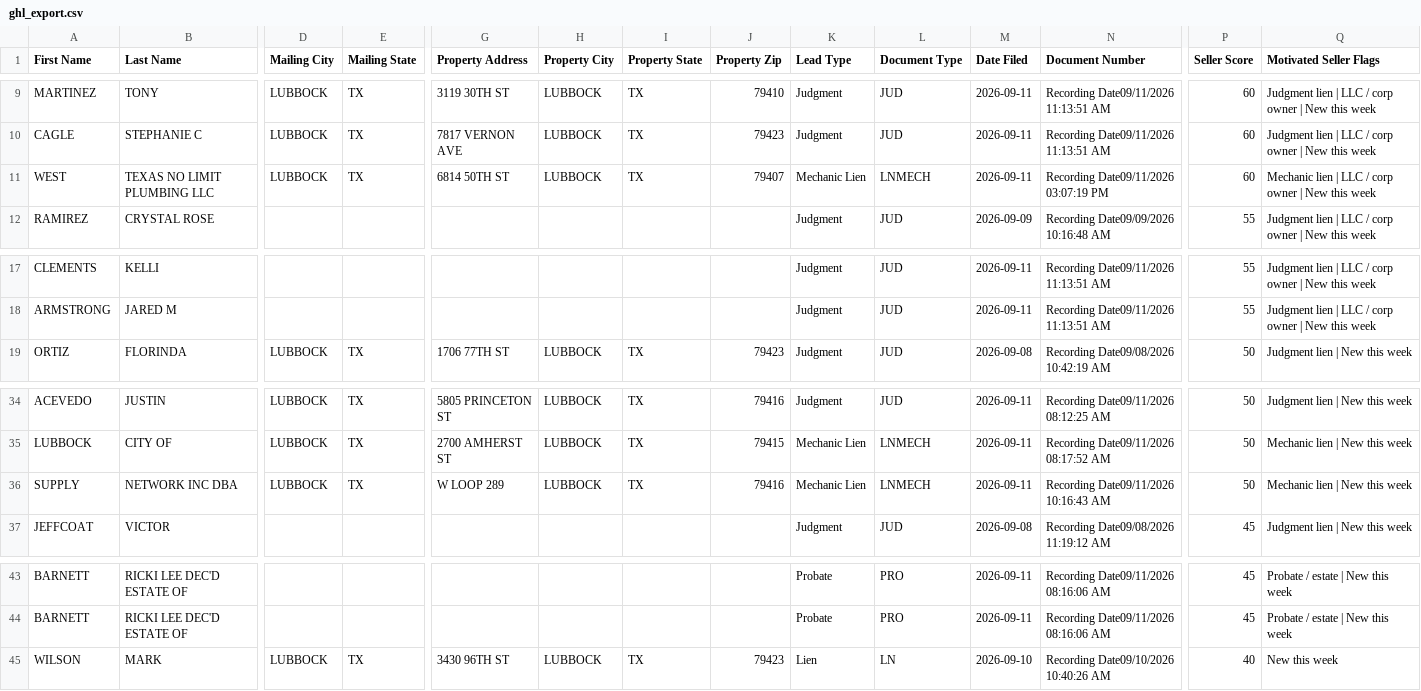
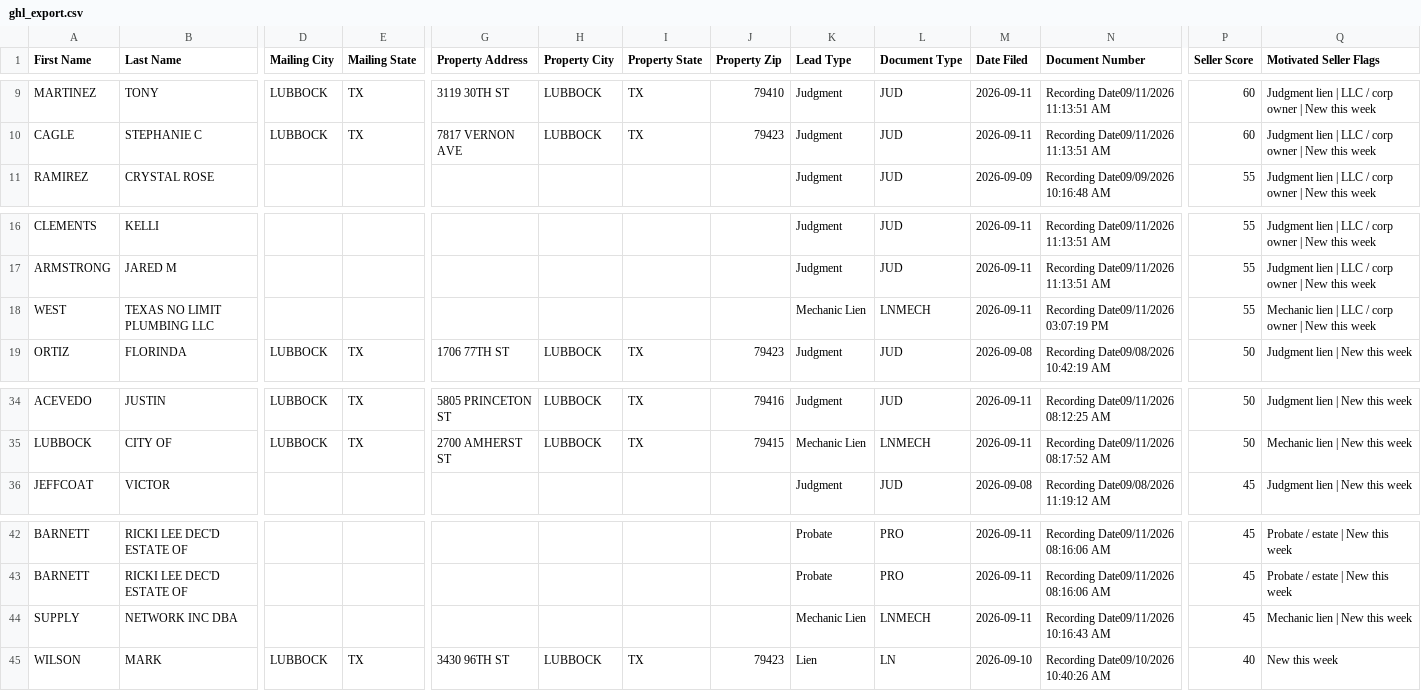
Before and after one commit to Electrumtexas/lubbock-intel, a CSV file: data/ghl_export.csv, drawn as a sheet; only a part is shown, gaps mark what is left out; removed rows and columns are numbered as before the commit, all else as after; rows hold the shown columns only; the diff names each change by its address in the sheet, - before the commit and + after, or states it on an @@ line.

```diff
--- a/data/ghl_export.csv
+++ b/data/ghl_export.csv
-row 11: WEST | TEXAS NO LIMIT PLUMBING LLC | LUBBOCK | TX | 6814 50TH ST | LUBBOCK | TX | 79407 | Mechanic Lien | LNMECH | 2026-09-11 | Recording Date09/11/2026 03:07:19 PM | 60 | Mechanic lien | LLC / corp owner | New this week
+row 18: WEST | TEXAS NO LIMIT PLUMBING LLC |  |  |  |  |  |  | Mechanic Lien | LNMECH | 2026-09-11 | Recording Date09/11/2026 03:07:19 PM | 55 | Mechanic lien | LLC / corp owner | New this week
-row 36: SUPPLY | NETWORK INC DBA | LUBBOCK | TX | W LOOP 289 | LUBBOCK | TX | 79416 | Mechanic Lien | LNMECH | 2026-09-11 | Recording Date09/11/2026 10:16:43 AM | 50 | Mechanic lien | New this week
+row 44: SUPPLY | NETWORK INC DBA |  |  |  |  |  |  | Mechanic Lien | LNMECH | 2026-09-11 | Recording Date09/11/2026 10:16:43 AM | 45 | Mechanic lien | New this week
```
Also changed, not shown: 5 other files.
